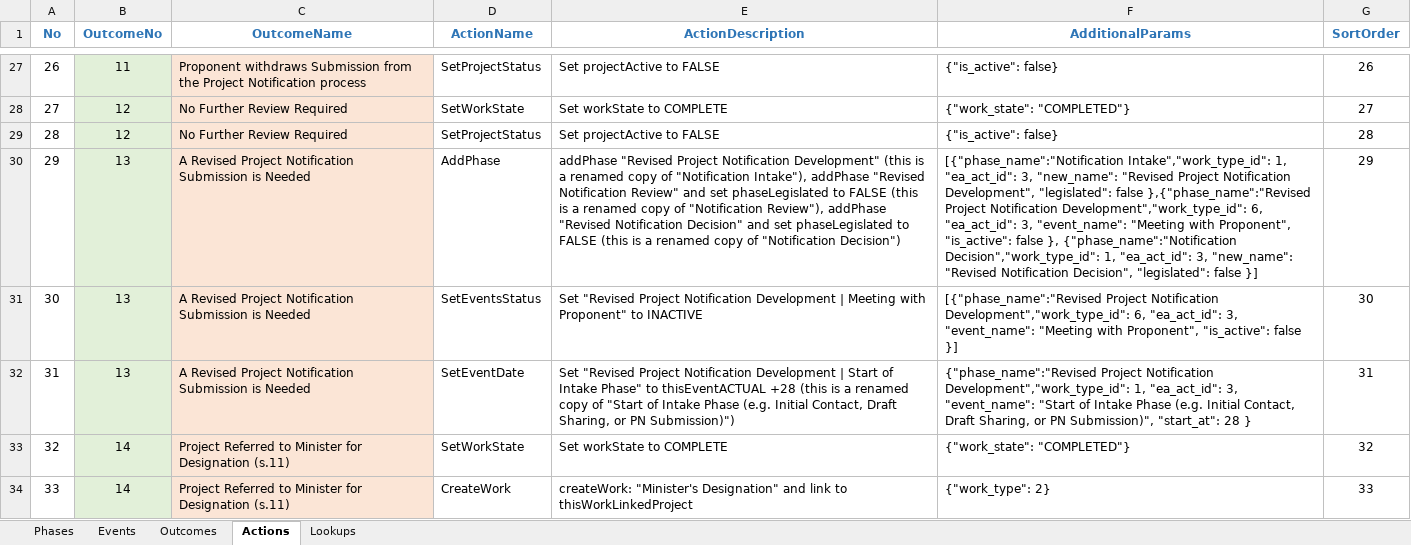
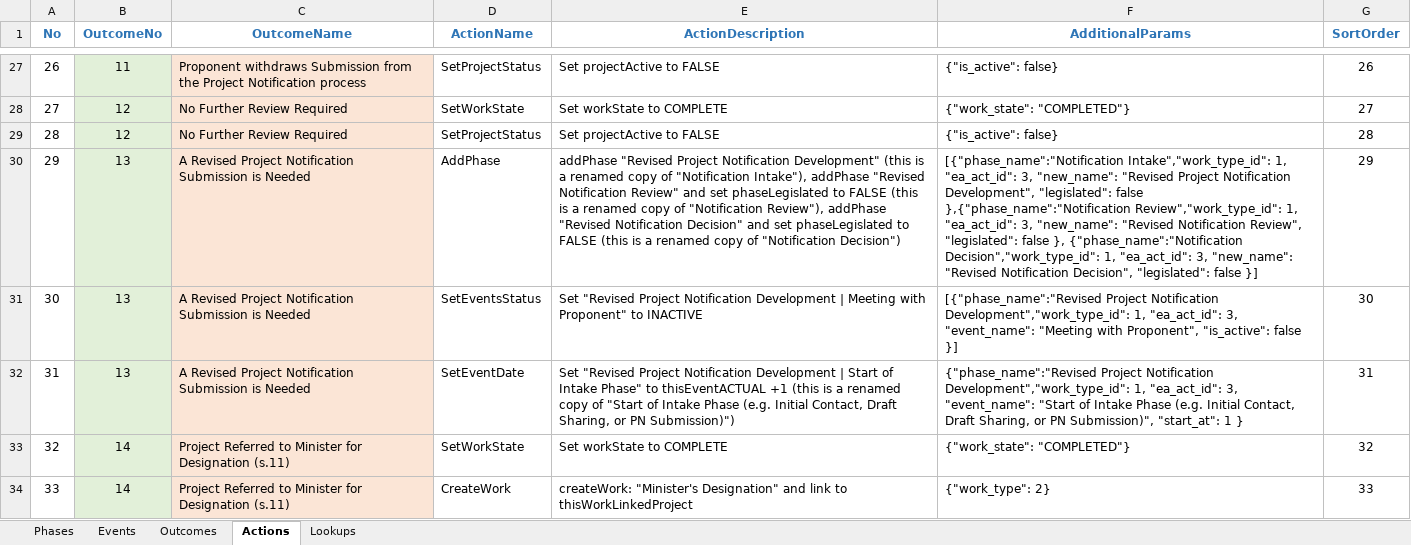
Before and after one commit to bcgov/EPIC.track, an Excel workbook: epictrack-api/src/api/templates/event_templates/project_notification/002_Project_Notification.xlsx, sheet Actions, drawn as a sheet; only a part is shown, gaps mark what is left out; values as stored, in another font and other column widths than the file's, no borders; the diff names each change by its address in the sheet, - before the commit and + after, or states it on an @@ line.

Commit message:
Project notification template fix (#2146)
* should be able to filter work as active/inactive/all

* create_work not working

* project notification template changes

```diff
--- a/epictrack-api/src/api/templates/event_templates/project_notification/002_Project_Notification.xlsx (sheet Actions)
+++ b/epictrack-api/src/api/templates/event_templates/project_notification/002_Project_Notification.xlsx (sheet Actions)
-F30 (AdditionalParams): …"legislated": false },{"phase_name":"Revised Project Notification Development","work_type_id": 6, "ea_act_id": 3, "event_name": "Meeting with Proponent", "is_active": false },…
+F30 (AdditionalParams): …"legislated": false },{"phase_name":"Notification Review","work_type_id": 1, "ea_act_id": 3, "new_name": "Revised Notification Review", "legislated": false },…
-F31 (AdditionalParams): …Notification Development","work_type_id": 6, "ea_act_id": 3,…
+F31 (AdditionalParams): …Notification Development","work_type_id": 1, "ea_act_id": 3,…
-E32 (ActionDescription): …to thisEventACTUAL +28 (this is…
+E32 (ActionDescription): …to thisEventACTUAL +1 (this is…
-F32 (AdditionalParams): …Submission)", "start_at": 28 }
+F32 (AdditionalParams): …Submission)", "start_at": 1 }
```
Also changed, not shown: sheet Events, sheet Outcomes.
